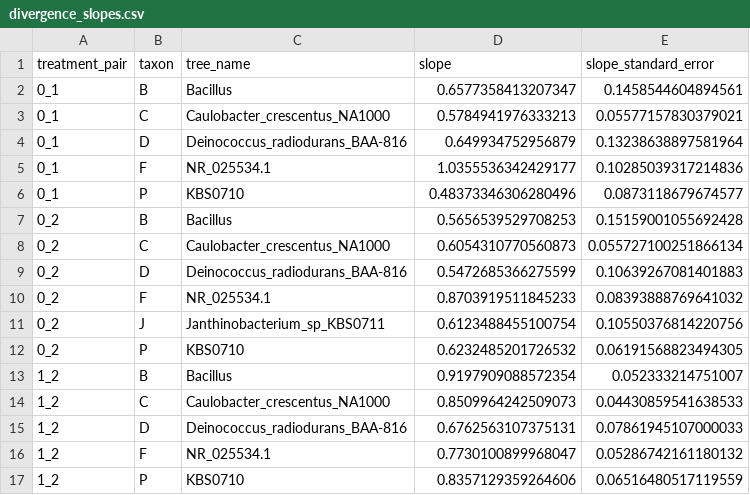
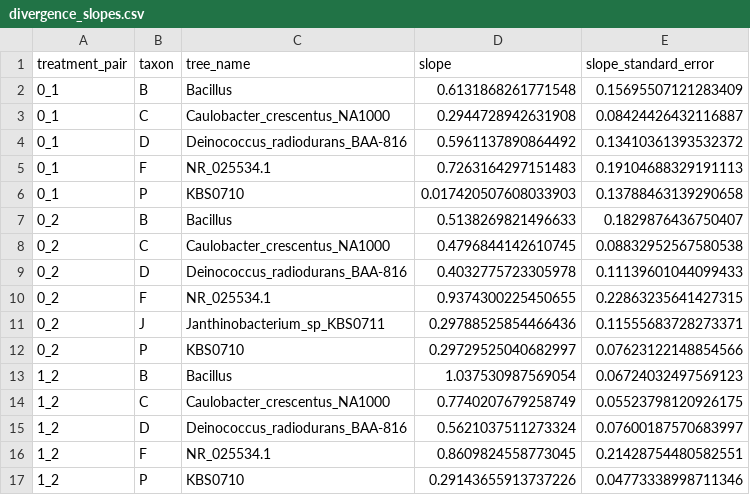
Before and after one commit to MURI2/Phylo_Evol_Timeseries, a CSV file: data/divergence_slopes.csv, drawn as a sheet.

```diff
--- a/data/divergence_slopes.csv
+++ b/data/divergence_slopes.csv
@@ -1,17 +1,17 @@
 treatment_pair,taxon,tree_name,slope,slope_standard_error
-0_1,B,Bacillus,0.6577358413207347,0.1458544604894561
-0_1,C,Caulobacter_crescentus_NA1000,0.5784941976333213,0.05577157830379021
-0_1,D,Deinococcus_radiodurans_BAA-816,0.649934752956879,0.13238638897581964
-0_1,F,NR_025534.1,1.0355536342429177,0.10285039317214836
-0_1,P,KBS0710,0.48373346306280496,0.0873118679674577
-0_2,B,Bacillus,0.5656539529708253,0.15159001055692428
-0_2,C,Caulobacter_crescentus_NA1000,0.6054310770560873,0.055727100251866134
-0_2,D,Deinococcus_radiodurans_BAA-816,0.5472685366275599,0.10639267081401883
-0_2,F,NR_025534.1,0.8703919511845233,0.08393888769641032
-0_2,J,Janthinobacterium_sp_KBS0711,0.6123488455100754,0.10550376814220756
-0_2,P,KBS0710,0.6232485201726532,0.06191568823494305
-1_2,B,Bacillus,0.9197909088572354,0.052333214751007
-1_2,C,Caulobacter_crescentus_NA1000,0.8509964242509073,0.04430859541638533
-1_2,D,Deinococcus_radiodurans_BAA-816,0.6762563107375131,0.07861945107000033
-1_2,F,NR_025534.1,0.7730100899968047,0.05286742161180132
-1_2,P,KBS0710,0.8357129359264606,0.06516480517119559
+0_1,B,Bacillus,0.6131868261771548,0.15695507121283409
+0_1,C,Caulobacter_crescentus_NA1000,0.2944728942631908,0.08424426432116887
+0_1,D,Deinococcus_radiodurans_BAA-816,0.5961137890864492,0.13410361393532372
+0_1,F,NR_025534.1,0.7263164297151483,0.19104688329191113
+0_1,P,KBS0710,0.017420507608033903,0.13788463139290658
+0_2,B,Bacillus,0.5138269821496633,0.1829876436750407
+0_2,C,Caulobacter_crescentus_NA1000,0.4796844142610745,0.08832952567580538
+0_2,D,Deinococcus_radiodurans_BAA-816,0.4032775723305978,0.11139601044099433
+0_2,F,NR_025534.1,0.9374300225450655,0.22863235641427315
+0_2,J,Janthinobacterium_sp_KBS0711,0.29788525854466436,0.11555683728273371
+0_2,P,KBS0710,0.29729525040682997,0.07623122148854566
+1_2,B,Bacillus,1.037530987569054,0.06724032497569123
+1_2,C,Caulobacter_crescentus_NA1000,0.7740207679258749,0.05523798120926175
+1_2,D,Deinococcus_radiodurans_BAA-816,0.5621037511273324,0.07600187570683997
+1_2,F,NR_025534.1,0.8609824558773045,0.21428754480582551
+1_2,P,KBS0710,0.29143655913737226,0.04773338998711346
```
Also changed, not shown: 29 other files.
